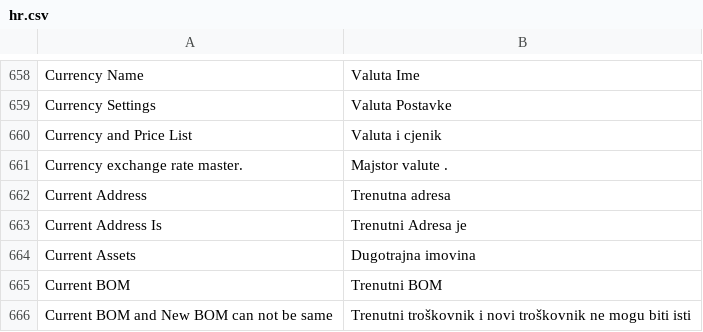
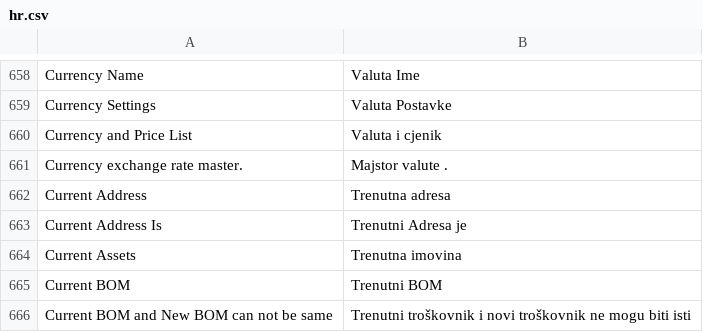
Before and after one commit to techyst-net/nexyst, a CSV file: erpnext/translations/hr.csv, drawn as a sheet; only a part is shown, gaps mark what is left out.

Commit message:
Translation fixed for Croatia

```diff
--- a/erpnext/translations/hr.csv
+++ b/erpnext/translations/hr.csv
@@ -663,3 +663,3 @@ Current Address,Trenutna adresa
 Current Address Is,Trenutni Adresa je
-Current Assets,Dugotrajna imovina
+Current Assets,Trenutna imovina
 Current BOM,Trenutni BOM
```
